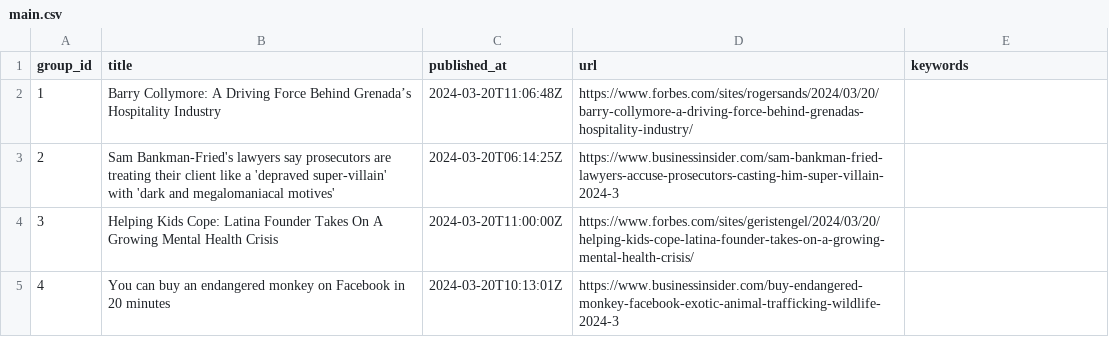
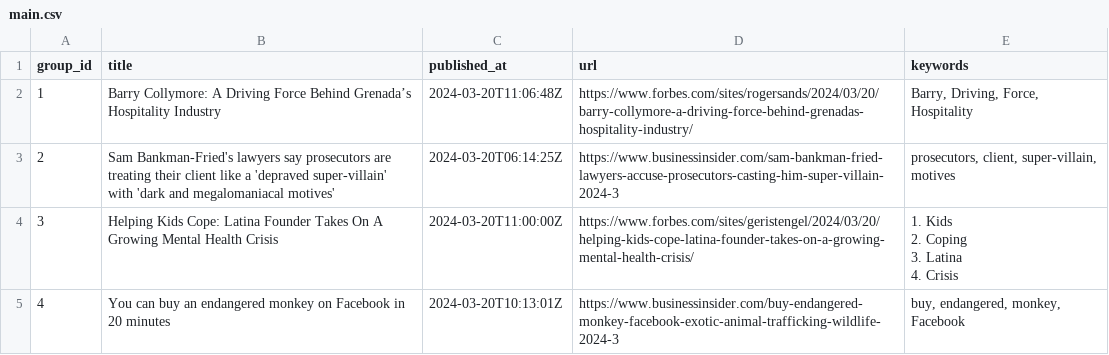
Before and after one commit to ritikaasri/newsgame, a CSV file: web/data/main.csv, drawn as a sheet.

Commit message:
Update keywords main.csv

```diff
--- a/web/data/main.csv
+++ b/web/data/main.csv
@@ -1,5 +1,8 @@
 group_id,title,published_at,url,keywords
-1,Barry Collymore: A Driving Force Behind Grenada’s Hospitality Industry,2024-03-20T11:06:48Z,https://www.forbes.com/sites/rogersands/2024/03/20/barry-collymore-a-driving-force-behind-grenadas-hospitality-industry/,
-2,Sam Bankman-Fried's lawyers say prosecutors are treating their client like a 'depraved super-villain' with 'dark and megalomaniacal motives',2024-03-20T06:14:25Z,https://www.businessinsider.com/sam-bankman-fried-lawyers-accuse-prosecutors-casting-him-super-villain-2024-3,
-3,Helping Kids Cope: Latina Founder Takes On A Growing Mental Health Crisis,2024-03-20T11:00:00Z,https://www.forbes.com/sites/geristengel/2024/03/20/helping-kids-cope-latina-founder-takes-on-a-growing-mental-health-crisis/,
-4,You can buy an endangered monkey on Facebook in 20 minutes,2024-03-20T10:13:01Z,https://www.businessinsider.com/buy-endangered-monkey-facebook-exotic-animal-trafficking-wildlife-2024-3,
+1,Barry Collymore: A Driving Force Behind Grenada’s Hospitality Industry,2024-03-20T11:06:48Z,https://www.forbes.com/sites/rogersands/2024/03/20/barry-collymore-a-driving-force-behind-grenadas-hospitality-industry/,"Barry, Driving, Force, Hospitality"
+2,Sam Bankman-Fried's lawyers say prosecutors are treating their client like a 'depraved super-villain' with 'dark and megalomaniacal motives',2024-03-20T06:14:25Z,https://www.businessinsider.com/sam-bankman-fried-lawyers-accuse-prosecutors-casting-him-super-villain-2024-3,"prosecutors, client, super-villain, motives"
+3,Helping Kids Cope: Latina Founder Takes On A Growing Mental Health Crisis,2024-03-20T11:00:00Z,https://www.forbes.com/sites/geristengel/2024/03/20/helping-kids-cope-latina-founder-takes-on-a-growing-mental-health-crisis/,"1. Kids
+2. Coping
+3. Latina
+4. Crisis"
+4,You can buy an endangered monkey on Facebook in 20 minutes,2024-03-20T10:13:01Z,https://www.businessinsider.com/buy-endangered-monkey-facebook-exotic-animal-trafficking-wildlife-2024-3,"buy, endangered, monkey, Facebook"
```
